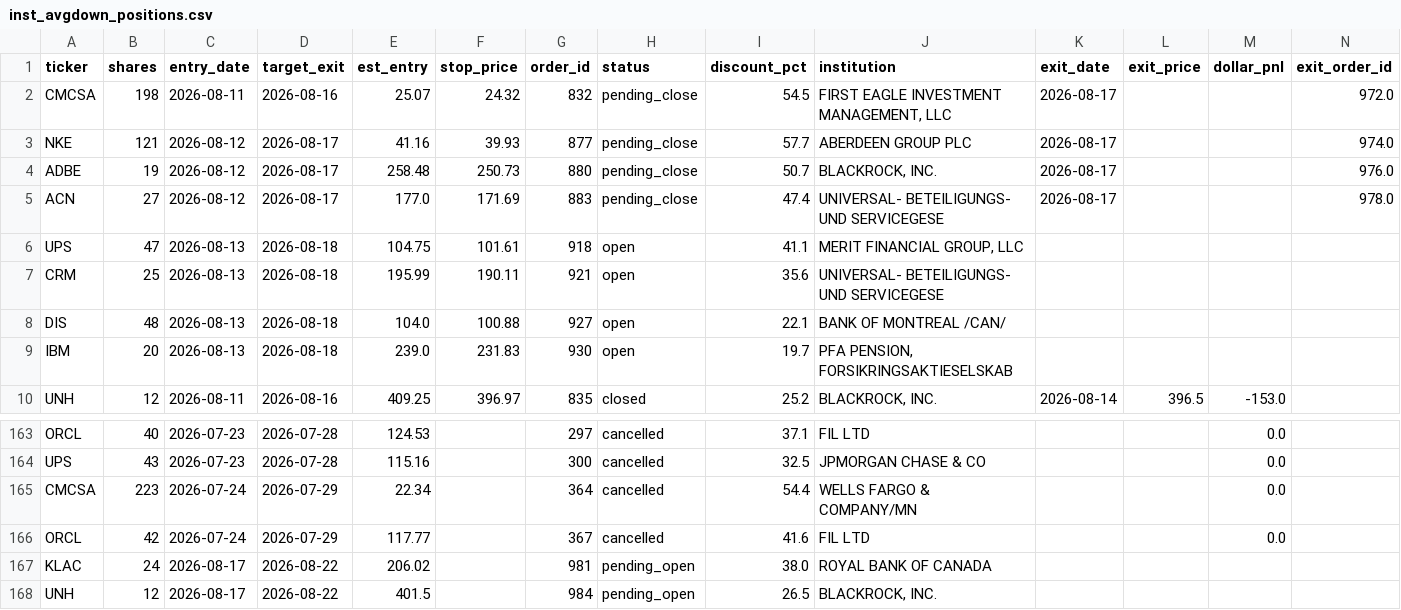
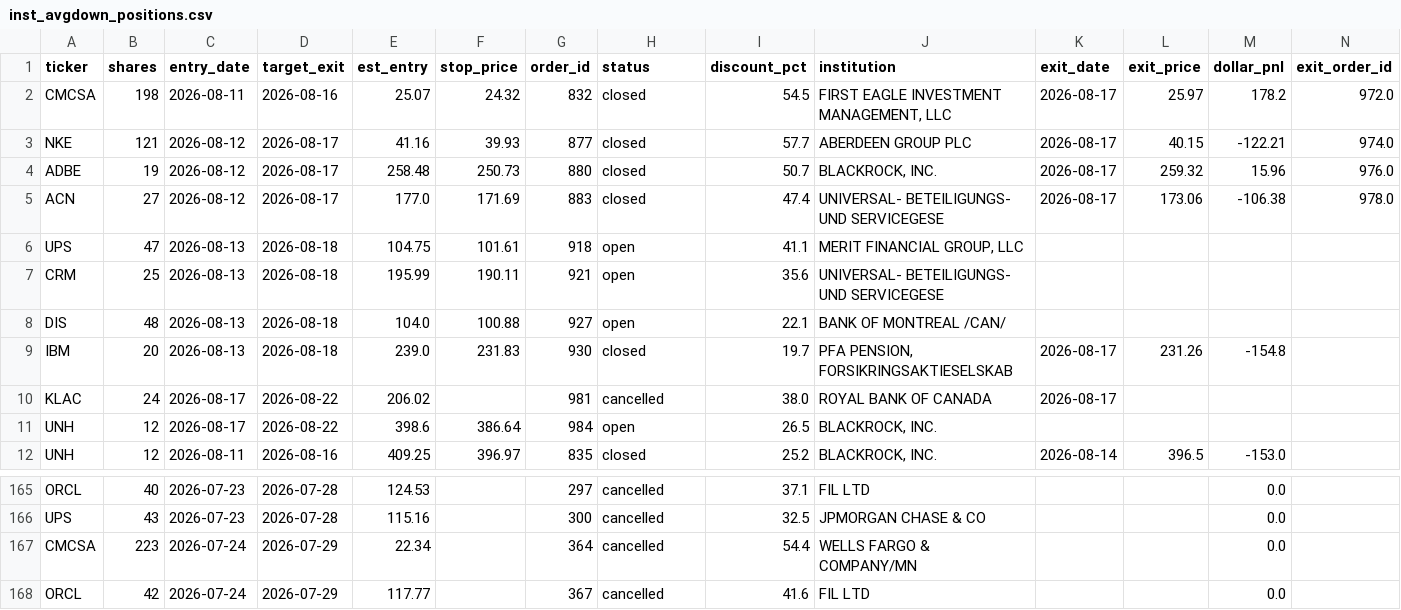
Before and after one commit to juayhiang/alphax-dashboard, a CSV file: data/inst_avgdown_positions.csv, drawn as a sheet; only a part is shown, gaps mark what is left out.

```diff
--- a/data/inst_avgdown_positions.csv
+++ b/data/inst_avgdown_positions.csv
@@ -1,6 +1,6 @@
 ticker,shares,entry_date,target_exit,est_entry,stop_price,order_id,status,discount_pct,institution,exit_date,exit_price,dollar_pnl,exit_order_id
-CMCSA,198,2026-08-11,2026-08-16,25.07,24.32,832,pending_close,54.5,"FIRST EAGLE INVESTMENT MANAGEMENT, LLC",2026-08-17,,,972.0
-NKE,121,2026-08-12,2026-08-17,41.16,39.93,877,pending_close,57.7,ABERDEEN GROUP PLC,2026-08-17,,,974.0
-ADBE,19,2026-08-12,2026-08-17,258.48,250.73,880,pending_close,50.7,"BLACKROCK, INC.",2026-08-17,,,976.0
-ACN,27,2026-08-12,2026-08-17,177.0,171.69,883,pending_close,47.4,UNIVERSAL- BETEILIGUNGS- UND SERVICEGESE,2026-08-17,,,978.0
+CMCSA,198,2026-08-11,2026-08-16,25.07,24.32,832,closed,54.5,"FIRST EAGLE INVESTMENT MANAGEMENT, LLC",2026-08-17,25.97,178.2,972.0
+NKE,121,2026-08-12,2026-08-17,41.16,39.93,877,closed,57.7,ABERDEEN GROUP PLC,2026-08-17,40.15,-122.21,974.0
+ADBE,19,2026-08-12,2026-08-17,258.48,250.73,880,closed,50.7,"BLACKROCK, INC.",2026-08-17,259.32,15.96,976.0
+ACN,27,2026-08-12,2026-08-17,177.0,171.69,883,closed,47.4,UNIVERSAL- BETEILIGUNGS- UND SERVICEGESE,2026-08-17,173.06,-106.38,978.0
 UPS,47,2026-08-13,2026-08-18,104.75,101.61,918,open,41.1,"MERIT FINANCIAL GROUP, LLC",,,,
@@ -8,3 +8,5 @@ CRM,25,2026-08-13,2026-08-18,195.99,190.11,921,open,35.6,UNIVERSAL- BETEILIGUNGS
 DIS,48,2026-08-13,2026-08-18,104.0,100.88,927,open,22.1,BANK OF MONTREAL /CAN/,,,,
-IBM,20,2026-08-13,2026-08-18,239.0,231.83,930,open,19.7,"PFA PENSION, FORSIKRINGSAKTIESELSKAB",,,,
+IBM,20,2026-08-13,2026-08-18,239.0,231.83,930,closed,19.7,"PFA PENSION, FORSIKRINGSAKTIESELSKAB",2026-08-17,231.26,-154.8,
+KLAC,24,2026-08-17,2026-08-22,206.02,,981,cancelled,38.0,ROYAL BANK OF CANADA,2026-08-17,,,
+UNH,12,2026-08-17,2026-08-22,398.6,386.64,984,open,26.5,"BLACKROCK, INC.",,,,
 UNH,12,2026-08-11,2026-08-16,409.25,396.97,835,closed,25.2,"BLACKROCK, INC.",2026-08-14,396.5,-153.0,
@@ -166,3 +168 @@ CMCSA,223,2026-07-24,2026-07-29,22.34,,364,cancelled,54.4,WELLS FARGO & COMPANY/
 ORCL,42,2026-07-24,2026-07-29,117.77,,367,cancelled,41.6,FIL LTD,,,0.0,
-KLAC,24,2026-08-17,2026-08-22,206.02,,981,pending_open,38.0,ROYAL BANK OF CANADA,,,,
-UNH,12,2026-08-17,2026-08-22,401.5,,984,pending_open,26.5,"BLACKROCK, INC.",,,,
```
Also changed, not shown: data/inst_avgdown_trades.csv.
